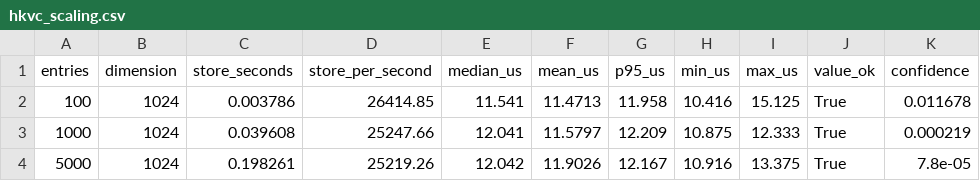
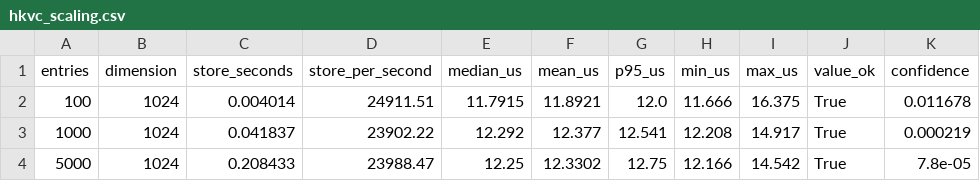
Before and after one commit to CrewRiz/catalyst-brain-benchmarks, a CSV file: results/hkvc_scaling.csv, drawn as a sheet.

```diff
--- a/results/hkvc_scaling.csv
+++ b/results/hkvc_scaling.csv
@@ -1,4 +1,4 @@
 entries,dimension,store_seconds,store_per_second,median_us,mean_us,p95_us,min_us,max_us,value_ok,confidence
-100,1024,0.003786,26414.85,11.541,11.4713,11.958,10.416,15.125,True,0.011678
-1000,1024,0.039608,25247.66,12.041,11.5797,12.209,10.875,12.333,True,0.000219
-5000,1024,0.198261,25219.26,12.042,11.9026,12.167,10.916,13.375,True,7.8e-05
+100,1024,0.004014,24911.51,11.7915,11.8921,12.0,11.666,16.375,True,0.011678
+1000,1024,0.041837,23902.22,12.292,12.377,12.541,12.208,14.917,True,0.000219
+5000,1024,0.208433,23988.47,12.25,12.3302,12.75,12.166,14.542,True,7.8e-05
```
Also changed, not shown: results/hdc_primitives.csv, results/memory_model.csv, 17 other files.
